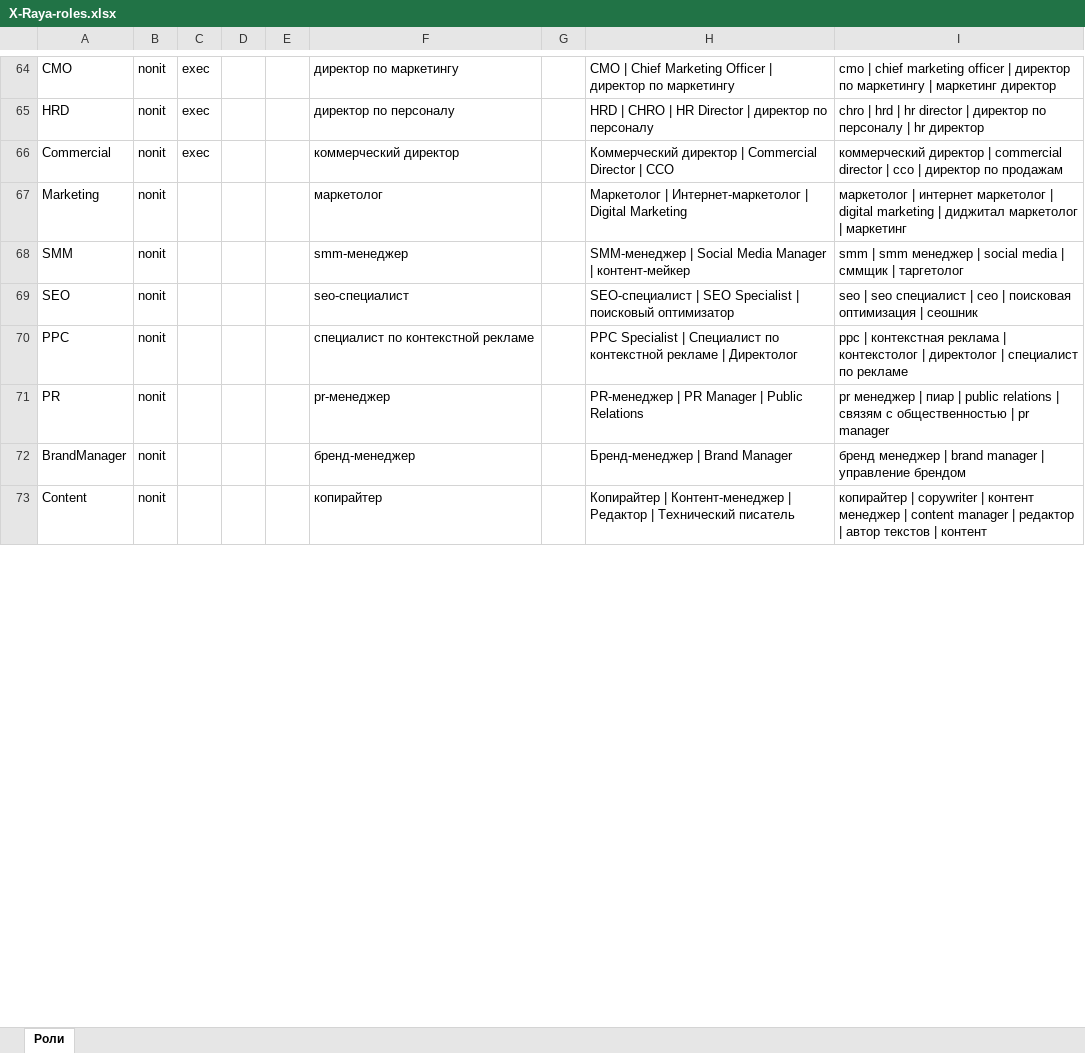
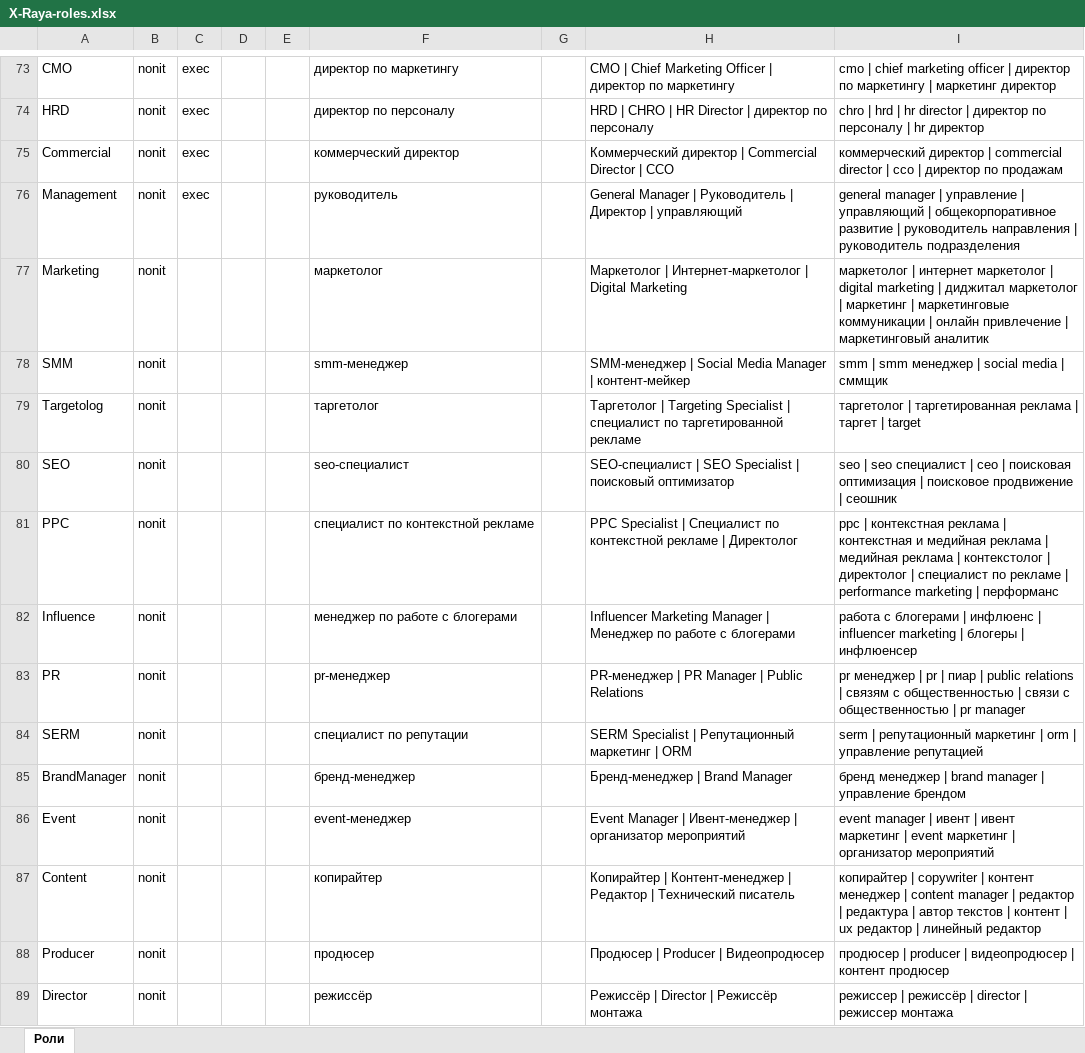
Before and after one commit to orehD/X-Raya, an Excel workbook: X-Raya-roles.xlsx, sheet Роли, drawn as a sheet; only a part is shown, gaps mark what is left out; values as stored, in another font and other column widths than the file's, no borders; addresses are those after the commit; the diff covers the shown part only; the diff names each change by its address in the sheet, - before the commit and + after, or states it on an @@ line.

```diff
--- a/X-Raya-roles.xlsx (sheet Роли)
+++ b/X-Raya-roles.xlsx (sheet Роли)
+row 76: Management | nonit | exec |  |  | руководитель |  | General Manager | Руководитель | Директор | управляющий | general manager | управление | управляющий | общекорпоративное развитие | руководитель направления | руководитель подразделения
-I77: …| маркетинг
+I77: …| маркетинг | маркетинговые коммуникации | онлайн привлечение | маркетинговый аналитик
-I78: …| сммщик | таргетолог
+I78: …| сммщик
+row 79: Targetolog | nonit |  |  |  | таргетолог |  | Таргетолог | Targeting Specialist | специалист по таргетированной рекламе | таргетолог | таргетированная реклама | таргет | target
-I80: …оптимизация | сеошник
+I80: …оптимизация | поисковое продвижение | сеошник
-I81: …реклама | контекстолог | директолог | специалист по рекламе
+I81: …реклама | контекстная и медийная реклама | медийная реклама | контекстолог | директолог | специалист по рекламе | performance marketing | перформанс
+row 82: Influence | nonit |  |  |  | менеджер по работе с блогерами |  | Influencer Marketing Manager | Менеджер по работе с блогерами | работа с блогерами | инфлюенс | influencer marketing | блогеры | инфлюенсер
-I83: …менеджер | пиар | public relations | связям с общественностью…
+I83: …менеджер | pr | пиар | public relations | связям с общественностью | связи с общественностью…
+row 84: SERM | nonit |  |  |  | специалист по репутации |  | SERM Specialist | Репутационный маркетинг | ORM | serm | репутационный маркетинг | orm | управление репутацией
+row 86: Event | nonit |  |  |  | event-менеджер |  | Event Manager | Ивент-менеджер | организатор мероприятий | event manager | ивент | ивент маркетинг | event маркетинг | организатор мероприятий
-I87: …редактор | автор текстов | контент
+I87: …редактор | редактура | автор текстов | контент | ux редактор | линейный редактор
+row 88: Producer | nonit |  |  |  | продюсер |  | Продюсер | Producer | Видеопродюсер | продюсер | producer | видеопродюсер | контент продюсер
+row 89: Director | nonit |  |  |  | режиссёр |  | Режиссёр | Director | Режиссёр монтажа | режиссер | режиссёр | director | режиссер монтажа
```
Also changed, not shown: 32 added rows, 1 removed row and 30 edited cells elsewhere in this sheet, 5 other files.
